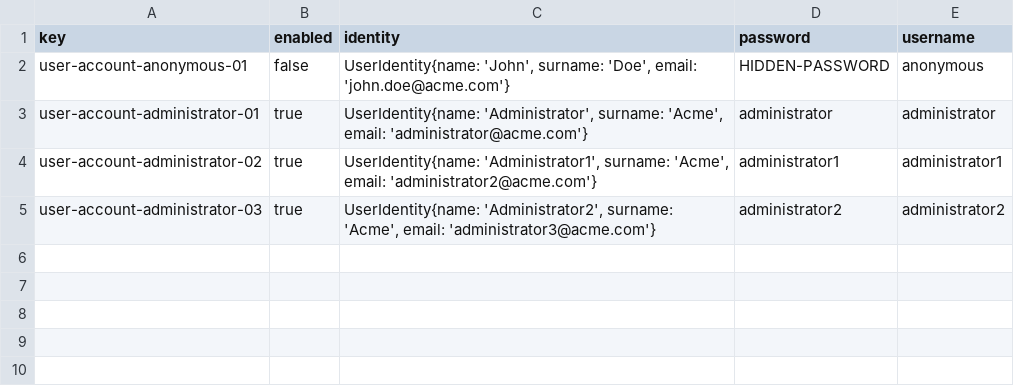
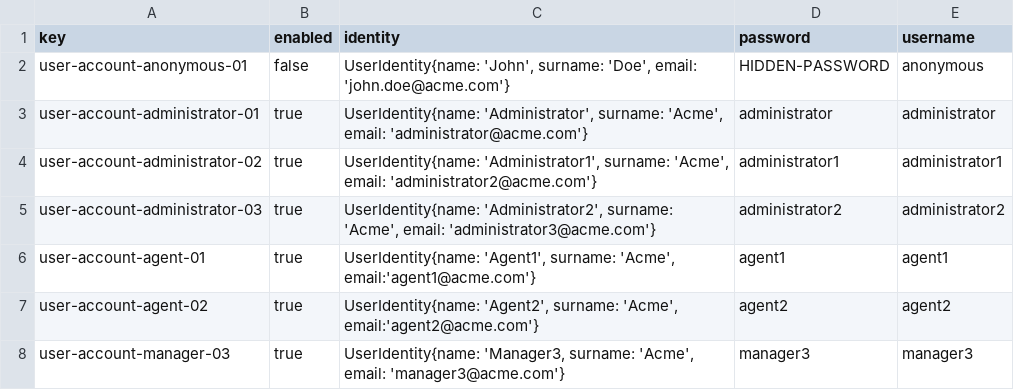
Before and after one commit to rubpergar/Acme-ANS-D02, a CSV file: src/main/resources/WEB-INF/data/initial/user-account.csv, drawn as a sheet; the diff names each change by its address in the sheet, - before the commit and + after, or states it on an @@ line.

Commit message:
feat: añadir los usuarios

```diff
--- a/src/main/resources/WEB-INF/data/initial/user-account.csv
+++ b/src/main/resources/WEB-INF/data/initial/user-account.csv
+row 6: user-account-agent-01 | true | UserIdentity{name: 'Agent1', surname: 'Acme', email:'agent1@acme.com'} | agent1 | agent1
+row 7: user-account-agent-02 | true | UserIdentity{name: 'Agent2', surname: 'Acme', email:'agent2@acme.com'} | agent2 | agent2
+row 8: user-account-manager-03 | true | UserIdentity{name: 'Manager3, surname: 'Acme', email: 'manager3@acme.com'} | manager3 | manager3
```
